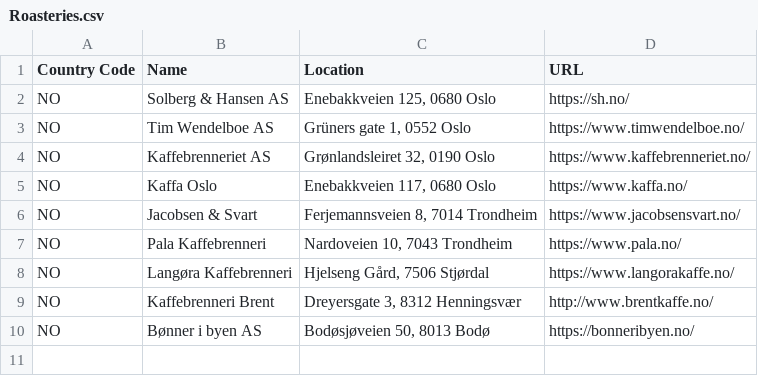
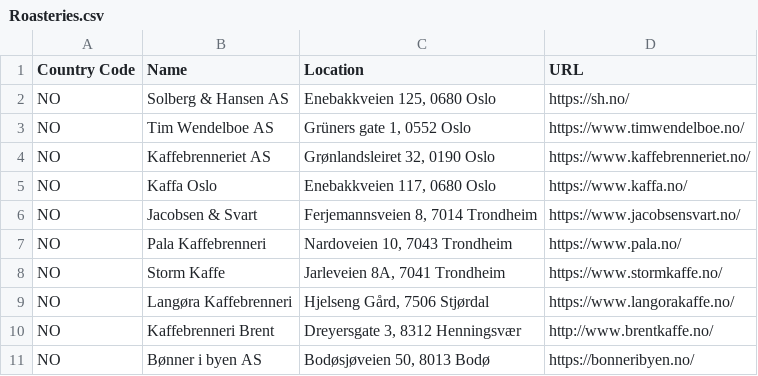
Before and after one commit to andmos/Coffee, a CSV file: Roasteries.csv, drawn as a sheet.

Commit message:
Added Storm Kaffe in Trondheim

```diff
--- a/Roasteries.csv
+++ b/Roasteries.csv
@@ -7,2 +7,3 @@ NO,Jacobsen & Svart,"Ferjemannsveien 8, 7014 Trondheim",https://www.jacobsensvar
 NO,Pala Kaffebrenneri,"Nardoveien 10, 7043 Trondheim",https://www.pala.no/
+NO,Storm Kaffe,"Jarleveien 8A, 7041 Trondheim",https://www.stormkaffe.no/
 NO,Langøra Kaffebrenneri,"Hjelseng Gård, 7506 Stjørdal",https://www.langorakaffe.no/
```
